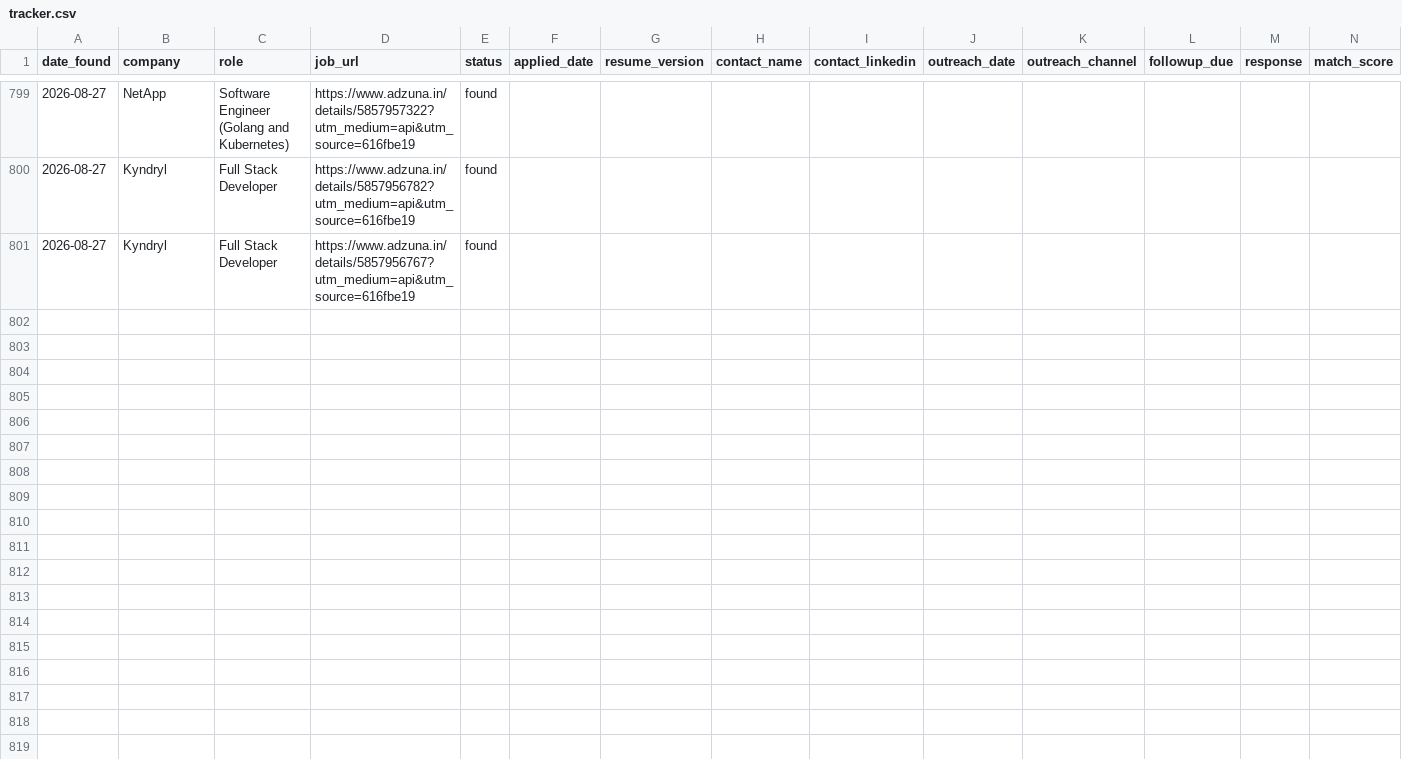
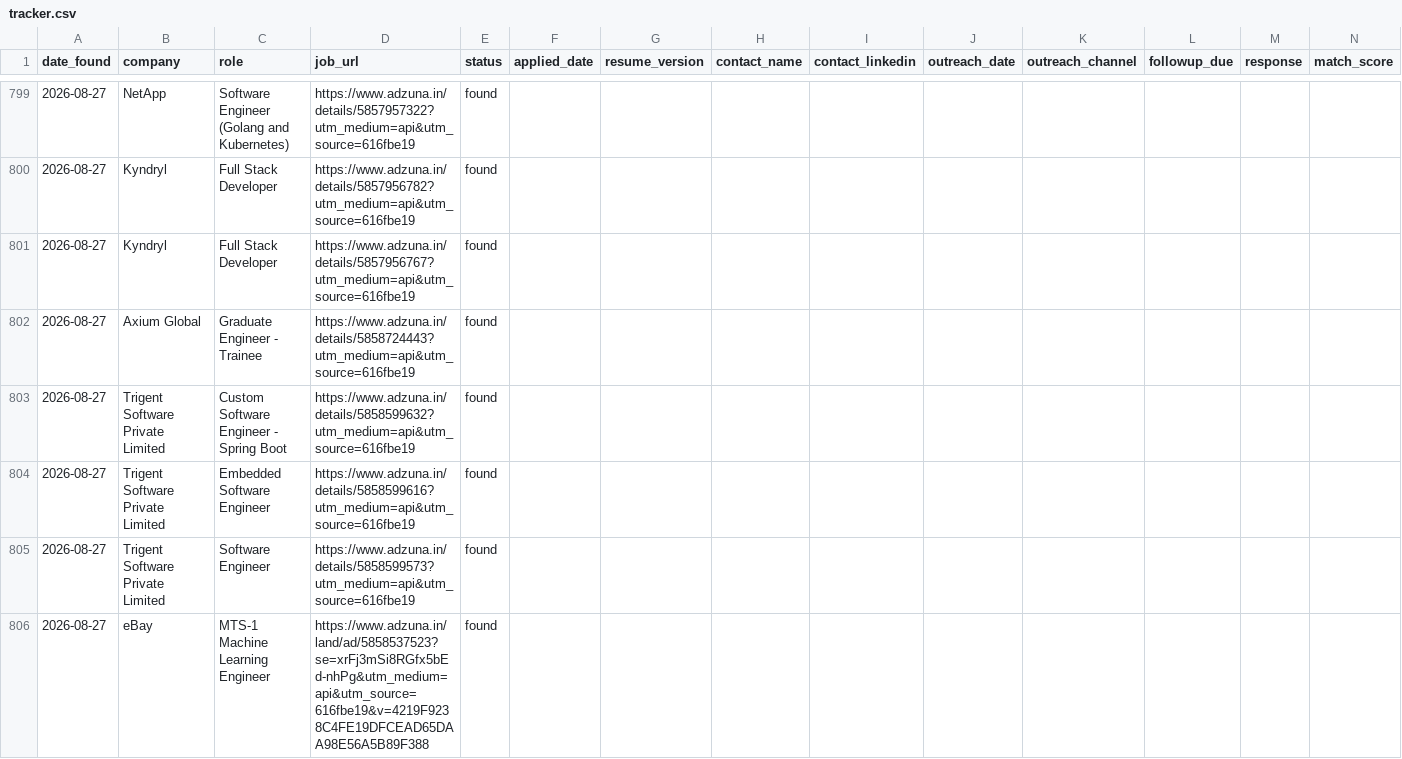
Before and after one commit to gopalverma416/jobhunt-autopilot, a CSV file: tracker.csv, drawn as a sheet; only a part is shown, gaps mark what is left out; rows hold the shown columns only; the diff covers the shown part only; the diff names each change by its address in the sheet, - before the commit and + after, or states it on an @@ line.

```diff
--- a/tracker.csv
+++ b/tracker.csv
+row 802: 2026-08-27 | Axium Global | Graduate Engineer - Trainee | https://www.adzuna.in/details/5858724443?utm_medium=api&utm_source=616fbe19 | found
+row 803: 2026-08-27 | Trigent Software Private Limited | Custom Software Engineer - Spring Boot | https://www.adzuna.in/details/5858599632?utm_medium=api&utm_source=616fbe19 | found
+row 804: 2026-08-27 | Trigent Software Private Limited | Embedded Software Engineer | https://www.adzuna.in/details/5858599616?utm_medium=api&utm_source=616fbe19 | found
+row 805: 2026-08-27 | Trigent Software Private Limited | Software Engineer | https://www.adzuna.in/details/5858599573?utm_medium=api&utm_source=616fbe19 | found
+row 806: 2026-08-27 | eBay | MTS-1 Machine Learning Engineer | https://www.adzuna.in/land/ad/5858537523?se=xrFj3mSi8RGfx5bEd-nhPg&utm_medium=api&utm_source=616fbe19&v=4219F9238C4FE19DFCEAD65DAA98E56A5B89F388 | found
```
Also changed, not shown: 5 added rows elsewhere in this file, rejected_log.csv, 2 other files.
